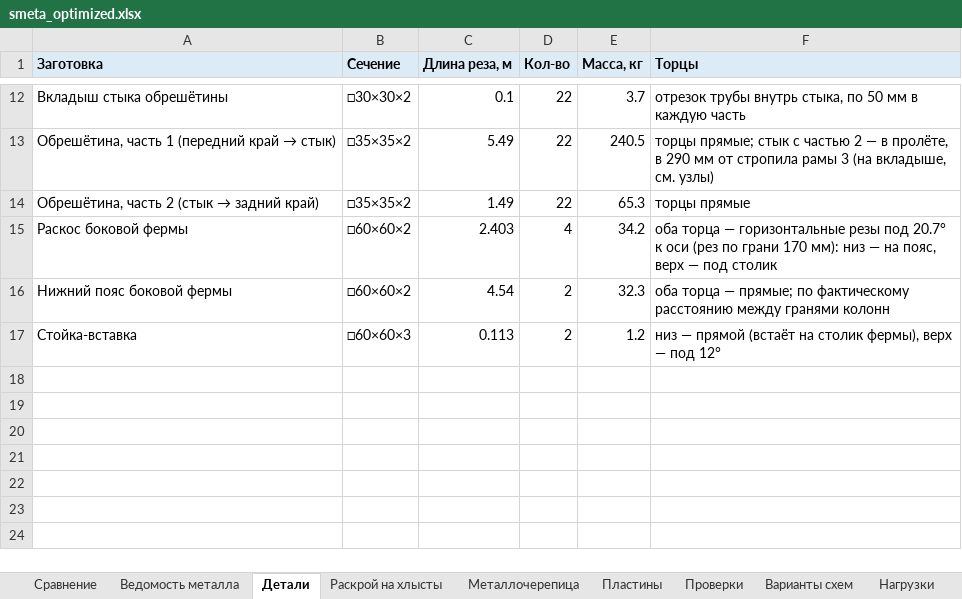
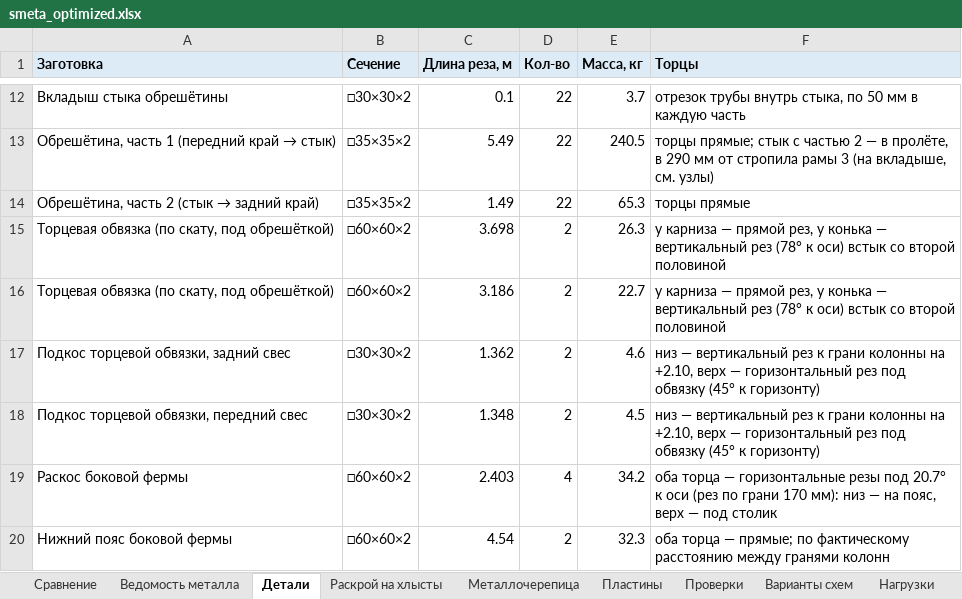
Before and after one commit to amazon-ua/drop_it, an Excel workbook: output/smeta_optimized.xlsx, sheet Детали, drawn as a sheet; only a part is shown, gaps mark what is left out; the shorter side is filled out with more unchanged rows; values as stored, in another font and other column widths than the file's, no borders; the diff names each change by its address in the sheet, - before the commit and + after, or states it on an @@ line.

```diff
--- a/output/smeta_optimized.xlsx (sheet Детали)
+++ b/output/smeta_optimized.xlsx (sheet Детали)
+row 15: Торцевая обвязка (по скату, под обрешёткой) | □60×60×2 | 3.698 | 2 | 26.3 | у карниза — прямой рез, у конька — вертикальный рез (78° к оси) встык со второй половиной
+row 16: Торцевая обвязка (по скату, под обрешёткой) | □60×60×2 | 3.186 | 2 | 22.7 | у карниза — прямой рез, у конька — вертикальный рез (78° к оси) встык со второй половиной
+row 17: Подкос торцевой обвязки, задний свес | □30×30×2 | 1.362 | 2 | 4.6 | низ — вертикальный рез к грани колонны на +2.10, верх — горизонтальный рез под обвязку (45° к горизонту)
+row 18: Подкос торцевой обвязки, передний свес | □30×30×2 | 1.348 | 2 | 4.5 | низ — вертикальный рез к грани колонны на +2.10, верх — горизонтальный рез под обвязку (45° к горизонту)
```
Also changed, not shown: sheet Проверки, sheet Раскрой на хлысты, sheet Ведомость металла, sheet Сравнение, 17 other files.
